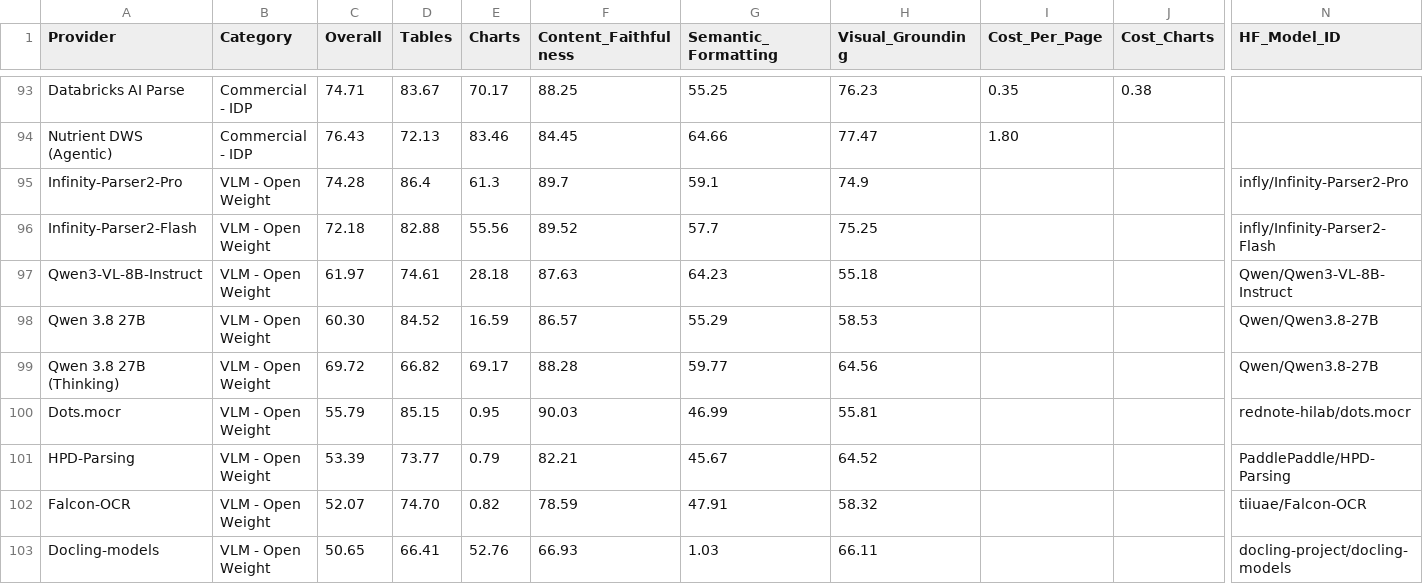
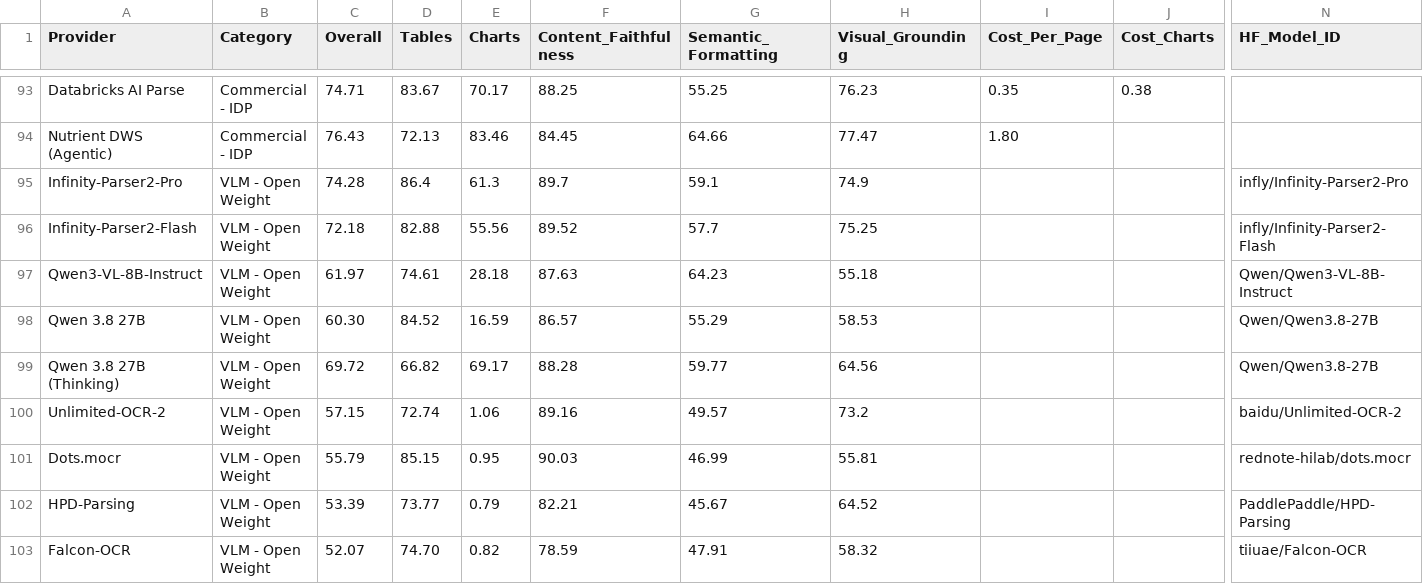
Before and after one commit to PSPDFKit-labs/ParseBench, a CSV file: leaderboard.csv, drawn as a sheet; only a part is shown, gaps mark what is left out; the shorter side is filled out with more unchanged rows; rows hold the shown columns only; the diff names each change by its address in the sheet, - before the commit and + after, or states it on an @@ line.

Commit message:
Add Unlimited-OCR 2 pipeline and leaderboard row
Add the unlimitedocr2 provider and pipeline for baidu/Unlimited-OCR-2. The
provider converts the model's layout-block output with Baidu's official
converter (vendored) and maps its blocks onto layout_pages; a dedicated
layout adapter reads them for Visual Grounding.

```diff
--- a/leaderboard.csv
+++ b/leaderboard.csv
+row 100: Unlimited-OCR-2 | VLM - Open Weight | 57.15 | 72.74 | 1.06 | 89.16 | 49.57 | 73.2 |  |  | baidu/Unlimited-OCR-2
```
Also changed, not shown: 11 other files.
